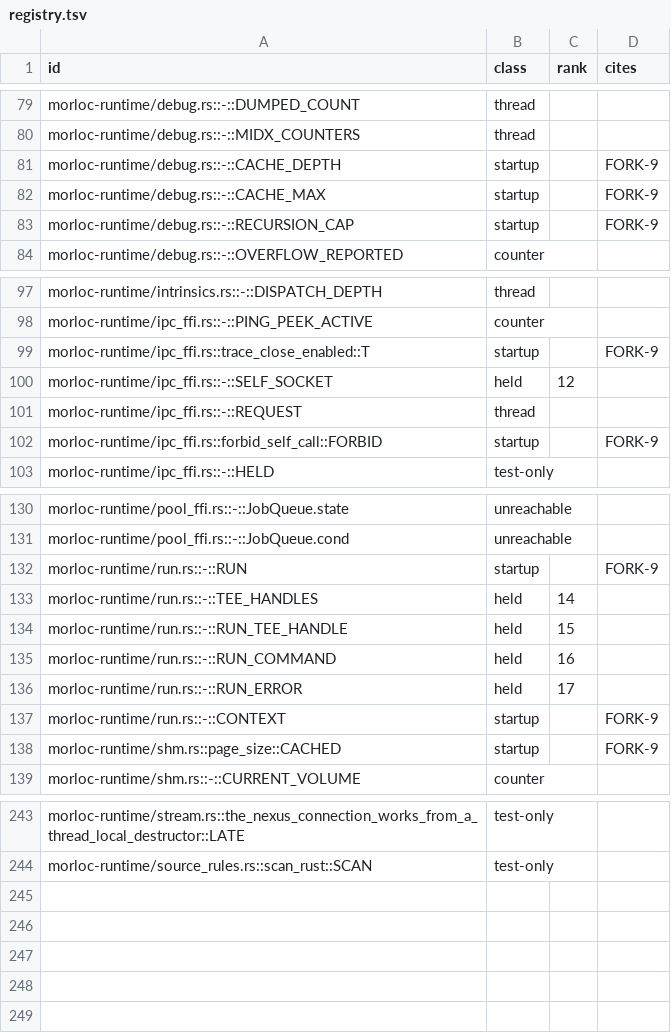
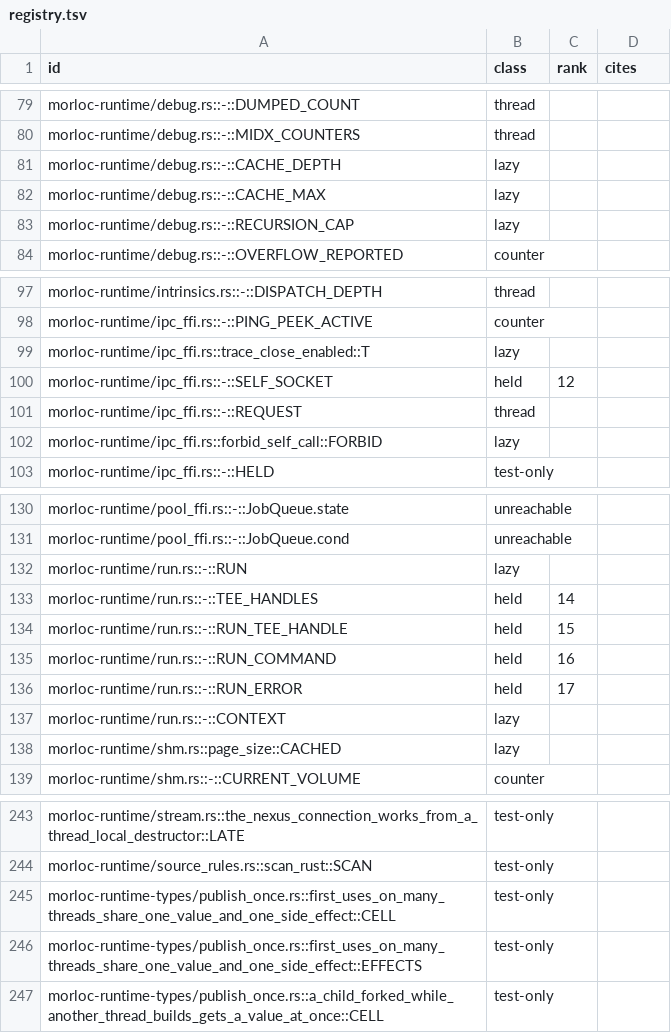
Before and after one commit to morloc-project/morloc, a TSV file: model/registry.tsv, drawn as a sheet; only a part is shown, gaps mark what is left out; the diff covers the shown part only.

```diff
--- a/model/registry.tsv
+++ b/model/registry.tsv
@@ -80,5 +80,5 @@ morloc-runtime/debug.rs::-::DUMPED_COUNT	thread
 morloc-runtime/debug.rs::-::MIDX_COUNTERS	thread		
-morloc-runtime/debug.rs::-::CACHE_DEPTH	startup		FORK-9
-morloc-runtime/debug.rs::-::CACHE_MAX	startup		FORK-9
-morloc-runtime/debug.rs::-::RECURSION_CAP	startup		FORK-9
+morloc-runtime/debug.rs::-::CACHE_DEPTH	lazy		
+morloc-runtime/debug.rs::-::CACHE_MAX	lazy		
+morloc-runtime/debug.rs::-::RECURSION_CAP	lazy		
 morloc-runtime/debug.rs::-::OVERFLOW_REPORTED	counter		
@@ -98,6 +98,6 @@ morloc-runtime/intrinsics.rs::-::DISPATCH_DEPTH	thread
 morloc-runtime/ipc_ffi.rs::-::PING_PEEK_ACTIVE	counter		
-morloc-runtime/ipc_ffi.rs::trace_close_enabled::T	startup		FORK-9
+morloc-runtime/ipc_ffi.rs::trace_close_enabled::T	lazy		
 morloc-runtime/ipc_ffi.rs::-::SELF_SOCKET	held	12	
 morloc-runtime/ipc_ffi.rs::-::REQUEST	thread		
-morloc-runtime/ipc_ffi.rs::forbid_self_call::FORBID	startup		FORK-9
+morloc-runtime/ipc_ffi.rs::forbid_self_call::FORBID	lazy		
 morloc-runtime/ipc_ffi.rs::-::HELD	test-only		
@@ -131,3 +131,3 @@ morloc-runtime/pool_ffi.rs::-::JobQueue.state	unreachable
 morloc-runtime/pool_ffi.rs::-::JobQueue.cond	unreachable		
-morloc-runtime/run.rs::-::RUN	startup		FORK-9
+morloc-runtime/run.rs::-::RUN	lazy		
 morloc-runtime/run.rs::-::TEE_HANDLES	held	14	
@@ -136,4 +136,4 @@ morloc-runtime/run.rs::-::RUN_COMMAND	held	16
 morloc-runtime/run.rs::-::RUN_ERROR	held	17	
-morloc-runtime/run.rs::-::CONTEXT	startup		FORK-9
-morloc-runtime/shm.rs::page_size::CACHED	startup		FORK-9
+morloc-runtime/run.rs::-::CONTEXT	lazy		
+morloc-runtime/shm.rs::page_size::CACHED	lazy		
 morloc-runtime/shm.rs::-::CURRENT_VOLUME	counter		
@@ -244 +244,4 @@ morloc-runtime/stream.rs::the_nexus_connection_works_from_a_thread_local_destruc
 morloc-runtime/source_rules.rs::scan_rust::SCAN	test-only		
+morloc-runtime-types/publish_once.rs::first_uses_on_many_threads_share_one_value_and_one_side_effect::CELL	test-only		
+morloc-runtime-types/publish_once.rs::first_uses_on_many_threads_share_one_value_and_one_side_effect::EFFECTS	test-only		
+morloc-runtime-types/publish_once.rs::a_child_forked_while_another_thread_builds_gets_a_value_at_once::CELL	test-only		
```
Also changed, not shown: 30 edited cells elsewhere in this file, 21 other files.
